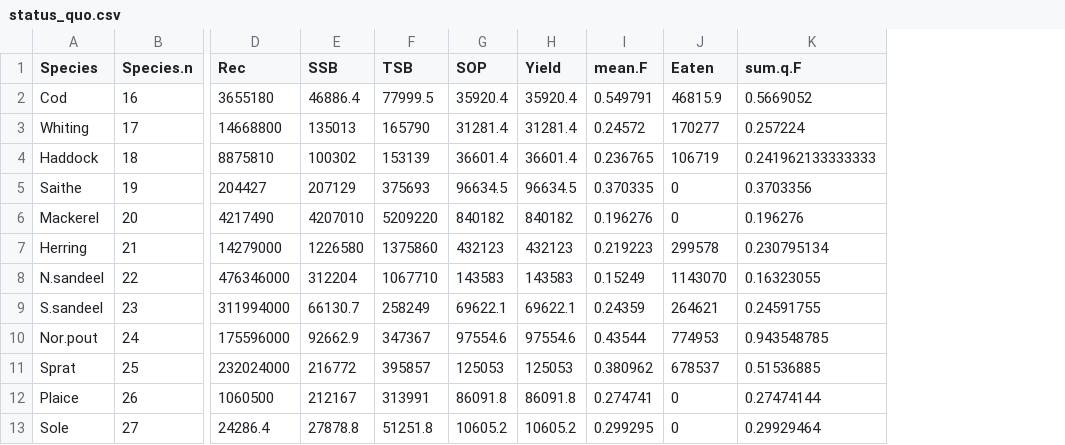
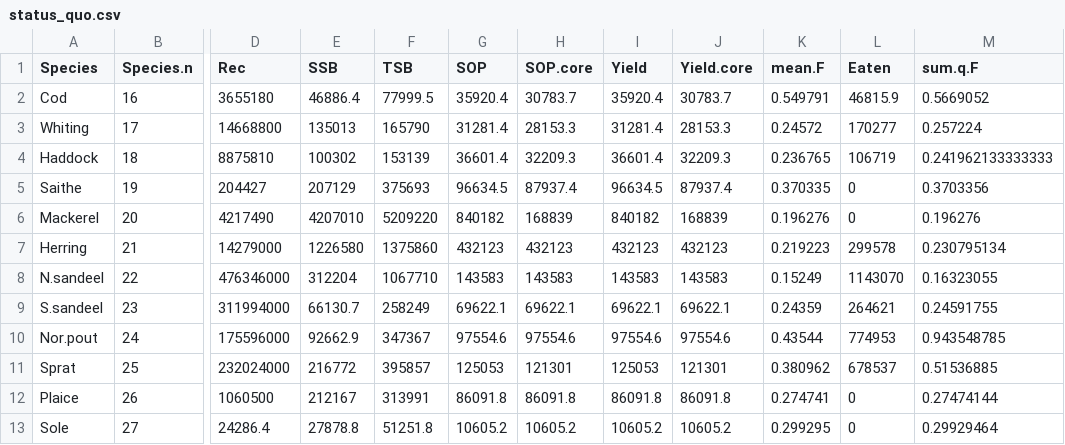
Before and after one commit to MortenVinther/SMSApp, a CSV file: Data/status_quo.csv, drawn as a sheet; only a part is shown, gaps mark what is left out; the diff names each change by its address in the sheet, - before the commit and + after, or states it on an @@ line.

```diff
--- a/Data/status_quo.csv
+++ b/Data/status_quo.csv
+column H (SOP.core), rows 2-13: 30783.7 | 28153.3 | 32209.3 | 87937.4 | 168839 | 432123 | 143583 | 69622.1 | 97554.6 | 121301 | 86091.8 | 10605.2
+column J (Yield.core), rows 2-13: 30783.7 | 28153.3 | 32209.3 | 87937.4 | 168839 | 432123 | 143583 | 69622.1 | 97554.6 | 121301 | 86091.8 | 10605.2
```
Also changed, not shown: Data/pred_format.csv, 3 other files.
